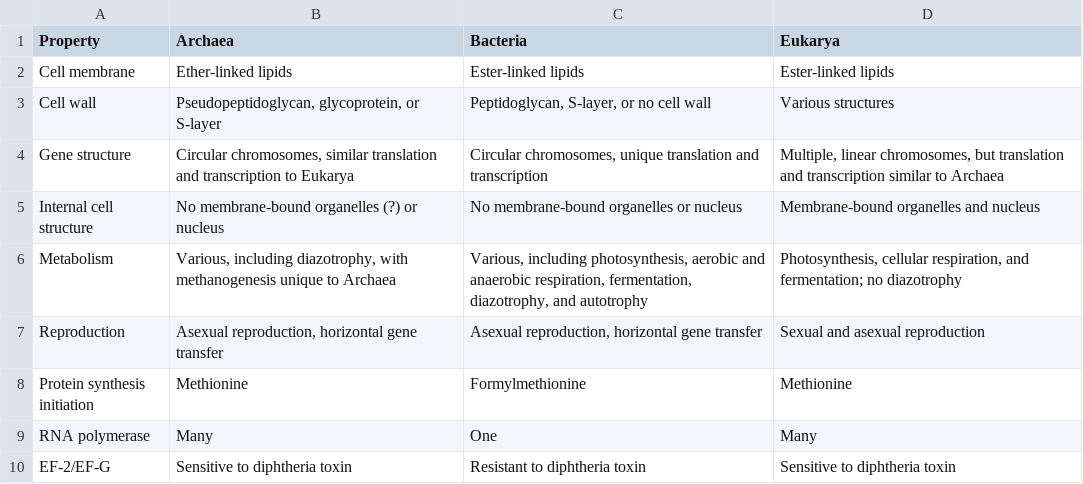
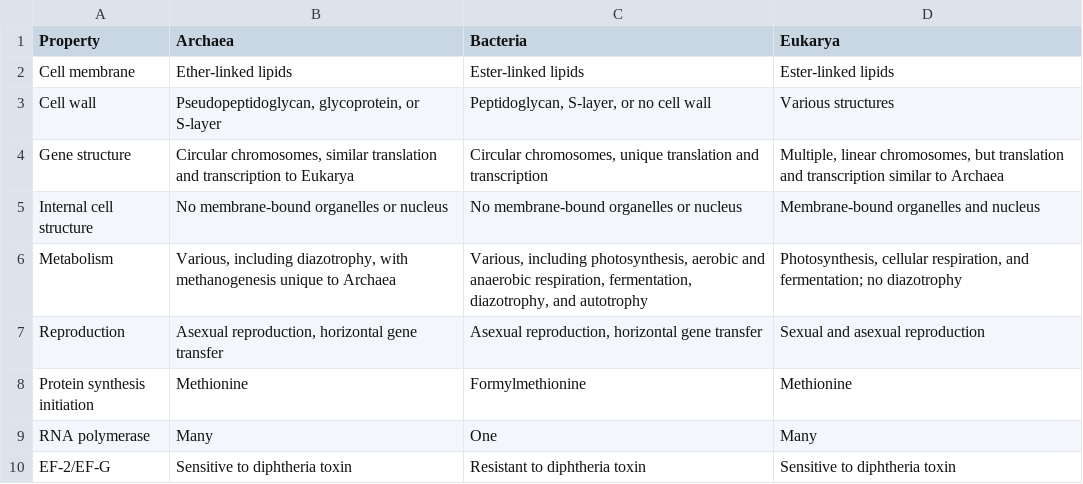
Before and after one commit to nikolaussucher/microbiology-text, a CSV file: data/bacteria_archaea_comp.csv, drawn as a sheet.

```diff
--- a/data/bacteria_archaea_comp.csv
+++ b/data/bacteria_archaea_comp.csv
@@ -4,3 +4,3 @@ Cell wall,"Pseudopeptidoglycan, glycoprotein, or S-layer","Peptidoglycan, S-laye
 Gene structure,"Circular chromosomes, similar translation and transcription to Eukarya","Circular chromosomes, unique translation and transcription","Multiple, linear chromosomes, but translation and transcription similar to Archaea"
-Internal cell structure,No membrane-bound organelles (?) or nucleus,No membrane-bound organelles or nucleus,Membrane-bound organelles and nucleus
+Internal cell structure,No membrane-bound organelles or nucleus,No membrane-bound organelles or nucleus,Membrane-bound organelles and nucleus
 Metabolism,"Various, including diazotrophy, with methanogenesis unique to Archaea","Various, including photosynthesis, aerobic and anaerobic respiration, fermentation, diazotrophy, and autotrophy","Photosynthesis, cellular respiration, and fermentation; no diazotrophy"
```
Also changed, not shown: 37 other files.
